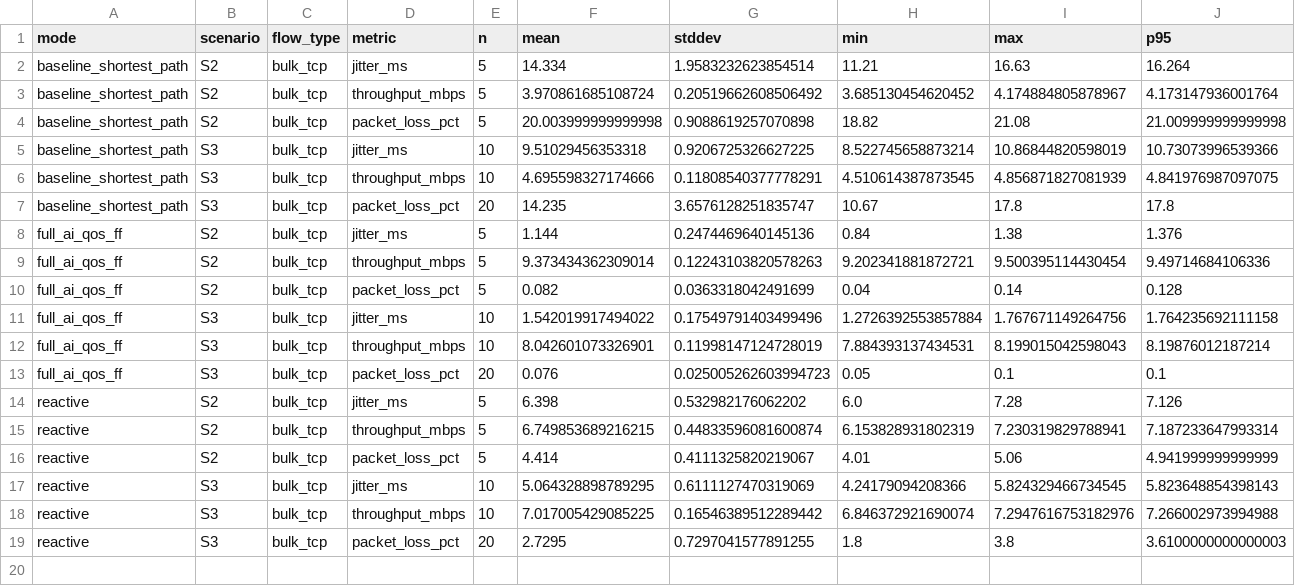
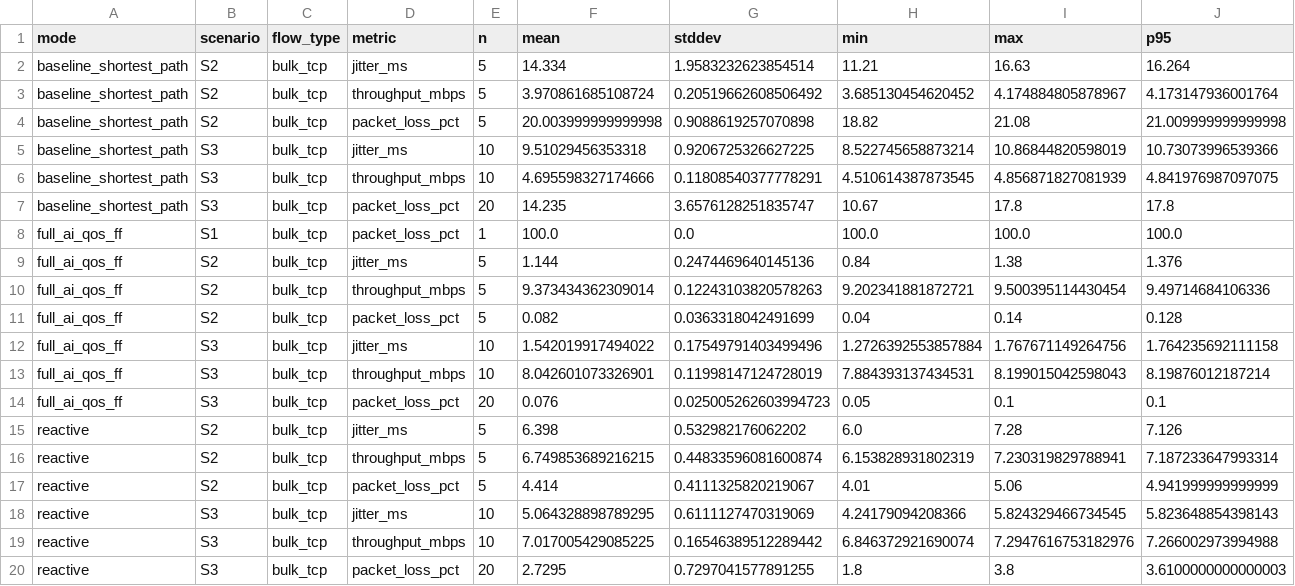
Before and after one commit to Shamruthapd/AI-Driven-QoS-Aware-Predictive-Traffic-Engineering, a CSV file: data/results/summary_tables.csv, drawn as a sheet.

```diff
--- a/data/results/summary_tables.csv
+++ b/data/results/summary_tables.csv
@@ -7,2 +7,3 @@ baseline_shortest_path,S3,bulk_tcp,throughput_mbps,10,4.695598327174666,0.118085
 baseline_shortest_path,S3,bulk_tcp,packet_loss_pct,20,14.235,3.6576128251835747,10.67,17.8,17.8
+full_ai_qos_ff,S1,bulk_tcp,packet_loss_pct,1,100.0,0.0,100.0,100.0,100.0
 full_ai_qos_ff,S2,bulk_tcp,jitter_ms,5,1.144,0.2474469640145136,0.84,1.38,1.376
```
Also changed, not shown: ai-model/evaluation_results.csv, ai-model/integration_predictions.csv, 16 other files.
